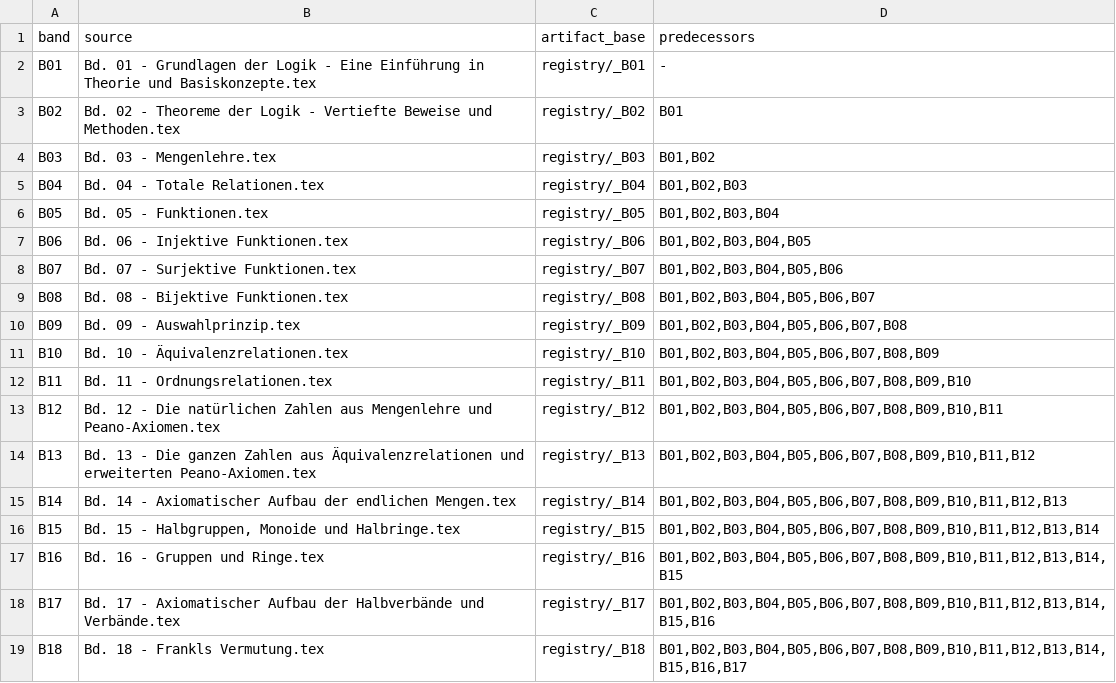
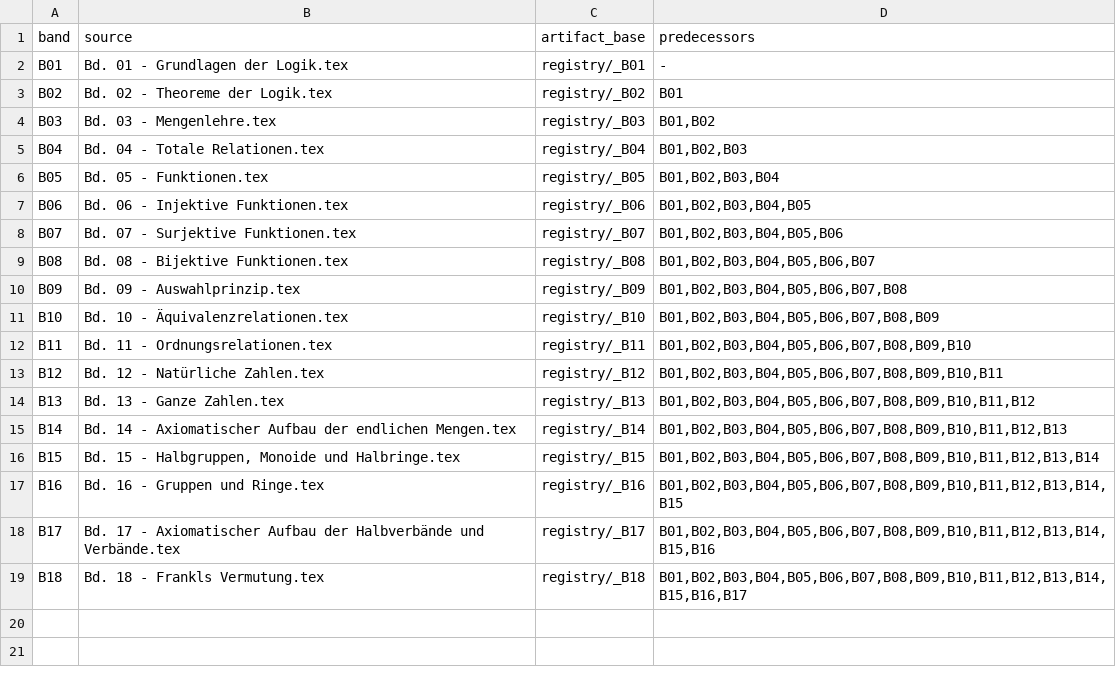
Before and after one commit to Losbarthos/Die-Grundlagen-der-Mathematik, a TSV file: band-dependencies.tsv, drawn as a sheet.

```diff
--- a/band-dependencies.tsv
+++ b/band-dependencies.tsv
@@ -1,4 +1,4 @@
 band	source	artifact_base	predecessors
-B01	Bd. 01 - Grundlagen der Logik - Eine Einführung in Theorie und Basiskonzepte.tex	registry/_B01	-
-B02	Bd. 02 - Theoreme der Logik - Vertiefte Beweise und Methoden.tex	registry/_B02	B01
+B01	Bd. 01 - Grundlagen der Logik.tex	registry/_B01	-
+B02	Bd. 02 - Theoreme der Logik.tex	registry/_B02	B01
 B03	Bd. 03 - Mengenlehre.tex	registry/_B03	B01,B02
@@ -12,4 +12,4 @@ B10	Bd. 10 - Äquivalenzrelationen.tex	registry/_B10	B01,B02,B03,B04,B05,B06,B07
 B11	Bd. 11 - Ordnungsrelationen.tex	registry/_B11	B01,B02,B03,B04,B05,B06,B07,B08,B09,B10
-B12	Bd. 12 - Die natürlichen Zahlen aus Mengenlehre und Peano-Axiomen.tex	registry/_B12	B01,B02,B03,B04,B05,B06,B07,B08,B09,B10,B11
-B13	Bd. 13 - Die ganzen Zahlen aus Äquivalenzrelationen und erweiterten Peano-Axiomen.tex	registry/_B13	B01,B02,B03,B04,B05,B06,B07,B08,B09,B10,B11,B12
+B12	Bd. 12 - Natürliche Zahlen.tex	registry/_B12	B01,B02,B03,B04,B05,B06,B07,B08,B09,B10,B11
+B13	Bd. 13 - Ganze Zahlen.tex	registry/_B13	B01,B02,B03,B04,B05,B06,B07,B08,B09,B10,B11,B12
 B14	Bd. 14 - Axiomatischer Aufbau der endlichen Mengen.tex	registry/_B14	B01,B02,B03,B04,B05,B06,B07,B08,B09,B10,B11,B12,B13
```
Also changed, not shown: 6 other files.
